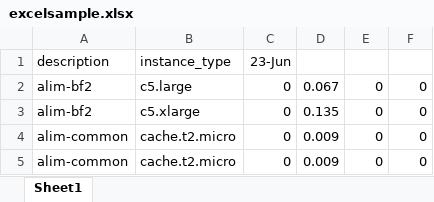
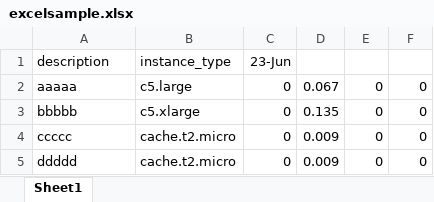
Before and after one commit to elqtnq/wftest, an Excel workbook: docs/excelsample.xlsx, sheet Sheet1, drawn as a sheet; values as stored, in another font and other column widths than the file's, no borders; the diff names each change by its address in the sheet, - before the commit and + after, or states it on an @@ line.

Commit message:
excel

```diff
--- a/docs/excelsample.xlsx (sheet Sheet1)
+++ b/docs/excelsample.xlsx (sheet Sheet1)
-A2: alim-bf2
+A2: aaaaa
-A3: alim-bf2
+A3: bbbbb
-A4: alim-common
+A4: ccccc
-A5: alim-common
+A5: ddddd
```
